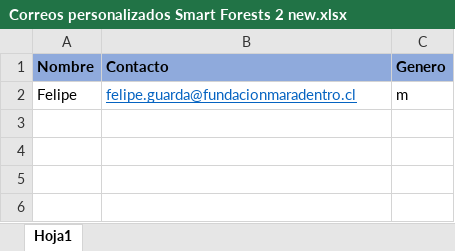
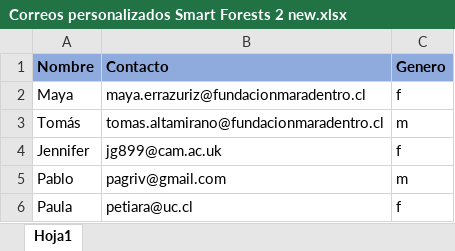
Before and after one commit to FelipeGuarda/Python, an Excel workbook: Envio correos/Correos personalizados Smart Forests 2 new.xlsx, sheet Hoja1, drawn as a sheet; values as stored, in another font and other column widths than the file's, no borders; removed rows and columns are numbered as before the commit, all else as after; the diff names each change by its address in the sheet, - before the commit and + after, or states it on an @@ line.

```diff
--- a/Envio correos/Correos personalizados Smart Forests 2 new.xlsx (sheet Hoja1)
+++ b/Envio correos/Correos personalizados Smart Forests 2 new.xlsx (sheet Hoja1)
-row 2: Felipe | felipe.guarda@fundacionmaradentro.cl | m
+row 2: Maya | maya.errazuriz@fundacionmaradentro.cl | f
+row 3: Tomás | tomas.altamirano@fundacionmaradentro.cl | m
+row 4: Jennifer | jg899@cam.ac.uk | f
+row 5: Pablo | pagriv@gmail.com | m
+row 6: Paula | petiara@uc.cl | f
```
Also changed, not shown: Envio correos/Correos personalizados Smart Forests 2 prev.xlsx, 1 other file.
